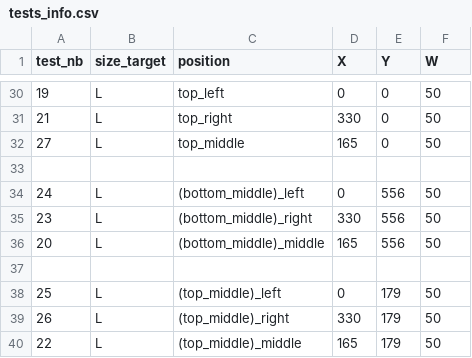
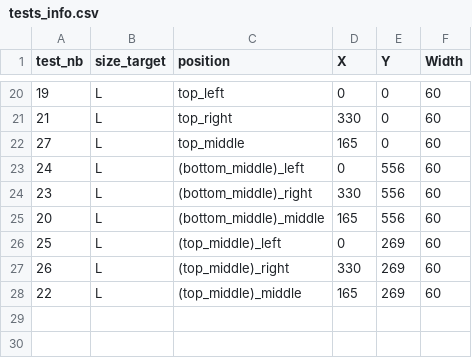
Before and after one commit to hayach2/HCI_TrackPad, a CSV file: src/dependencies/user_experience/tests_info.csv, drawn as a sheet; only a part is shown, gaps mark what is left out; the diff covers the shown part only.

```diff
--- a/src/dependencies/user_experience/tests_info.csv
+++ b/src/dependencies/user_experience/tests_info.csv
@@ -1 +1 @@
-test_nb,size_target,position,X,Y,W
+test_nb,size_target,position,X,Y,Width
@@ -30,11 +20,9 @@ test_nb,size_target,position,X,Y,W
-19,L,top_left,0,0,50
-21,L,top_right,330,0,50
-27,L,top_middle,165,0,50
-
-24,L,(bottom_middle)_left,0,556,50
-23,L,(bottom_middle)_right,330,556,50
-20,L,(bottom_middle)_middle,165,556,50
-
-25,L,(top_middle)_left,0,179,50
-26,L,(top_middle)_right,330,179,50
-22,L,(top_middle)_middle,165,179,50
+19,L,top_left,0,0,60
+21,L,top_right,330,0,60
+27,L,top_middle,165,0,60
+24,L,(bottom_middle)_left,0,556,60
+23,L,(bottom_middle)_right,330,556,60
+20,L,(bottom_middle)_middle,165,556,60
+25,L,(top_middle)_left,0,269,60
+26,L,(top_middle)_right,330,269,60
+22,L,(top_middle)_middle,165,269,60
```
Also changed, not shown: 10 removed rows and 9 edited cells elsewhere in this file, 21 other files.
